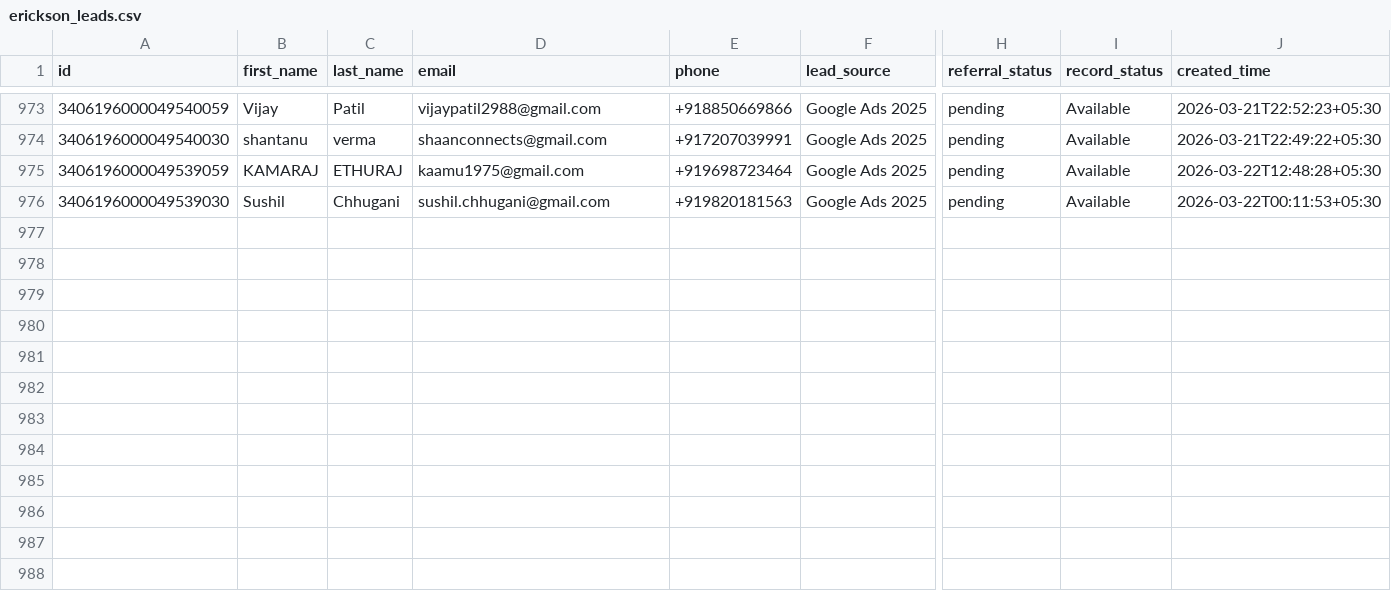
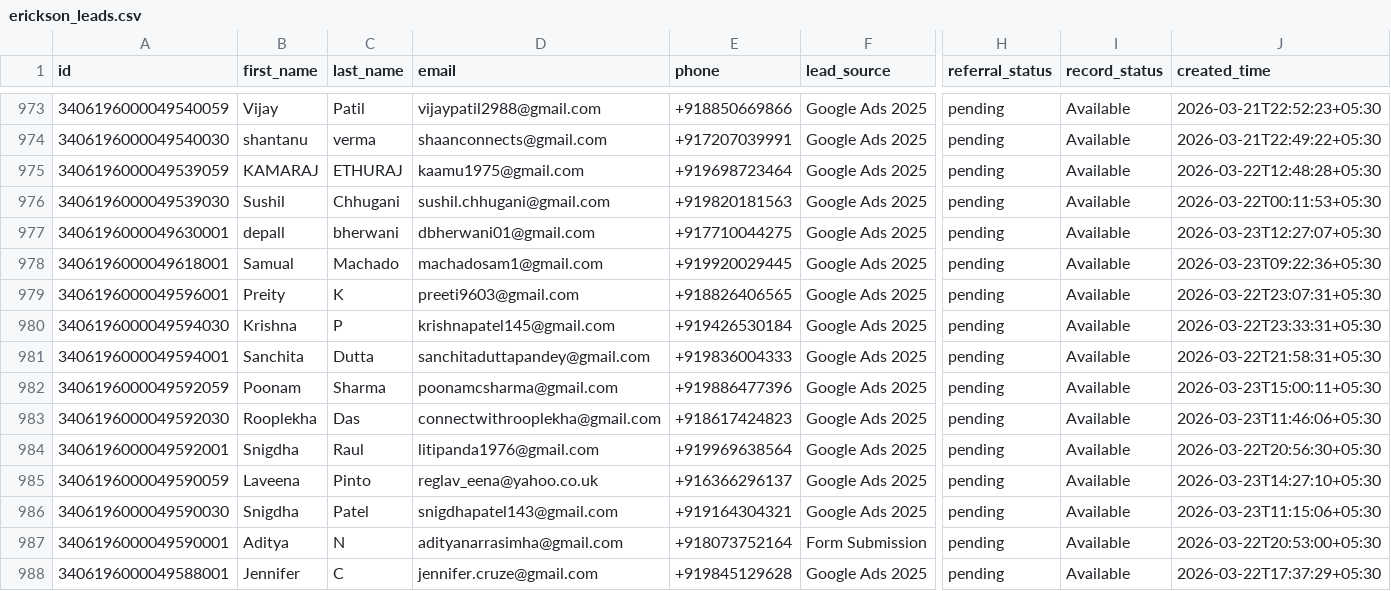
Before and after one commit to navneet-xmonks/leads, a CSV file: erickson_leads.csv, drawn as a sheet; only a part is shown, gaps mark what is left out; rows hold the shown columns only; the diff names each change by its address in the sheet, - before the commit and + after, or states it on an @@ line.

```diff
--- a/erickson_leads.csv
+++ b/erickson_leads.csv
+row 977: 3406196000049630001 | depall | bherwani | dbherwani01@gmail.com | +917710044275 | Google Ads 2025 | pending | Available | 2026-03-23T12:27:07+05:30
+row 978: 3406196000049618001 | Samual | Machado | machadosam1@gmail.com | +919920029445 | Google Ads 2025 | pending | Available | 2026-03-23T09:22:36+05:30
+row 979: 3406196000049596001 | Preity | K | preeti9603@gmail.com | +918826406565 | Google Ads 2025 | pending | Available | 2026-03-22T23:07:31+05:30
+row 980: 3406196000049594030 | Krishna | P | krishnapatel145@gmail.com | +919426530184 | Google Ads 2025 | pending | Available | 2026-03-22T23:33:31+05:30
+row 981: 3406196000049594001 | Sanchita | Dutta | sanchitaduttapandey@gmail.com | +919836004333 | Google Ads 2025 | pending | Available | 2026-03-22T21:58:31+05:30
+row 982: 3406196000049592059 | Poonam | Sharma | poonamcsharma@gmail.com | +919886477396 | Google Ads 2025 | pending | Available | 2026-03-23T15:00:11+05:30
+row 983: 3406196000049592030 | Rooplekha | Das | connectwithrooplekha@gmail.com | +918617424823 | Google Ads 2025 | pending | Available | 2026-03-23T11:46:06+05:30
+row 984: 3406196000049592001 | Snigdha | Raul | litipanda1976@gmail.com | +919969638564 | Google Ads 2025 | pending | Available | 2026-03-22T20:56:30+05:30
+row 985: 3406196000049590059 | Laveena | Pinto | reglav_eena@yahoo.co.uk | +916366296137 | Google Ads 2025 | pending | Available | 2026-03-23T14:27:10+05:30
+row 986: 3406196000049590030 | Snigdha | Patel | snigdhapatel143@gmail.com | +919164304321 | Google Ads 2025 | pending | Available | 2026-03-23T11:15:06+05:30
+row 987: 3406196000049590001 | Aditya | N | adityanarrasimha@gmail.com | +918073752164 | Form Submission | pending | Available | 2026-03-22T20:53:00+05:30
+row 988: 3406196000049588001 | Jennifer | C | jennifer.cruze@gmail.com | +919845129628 | Google Ads 2025 | pending | Available | 2026-03-22T17:37:29+05:30
```
Also changed, not shown: 3 other files.
